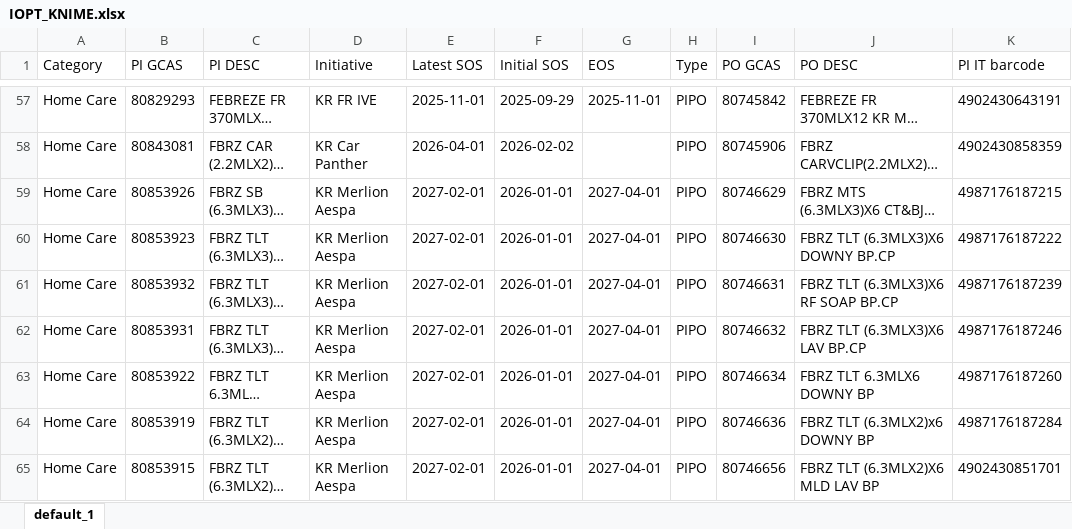
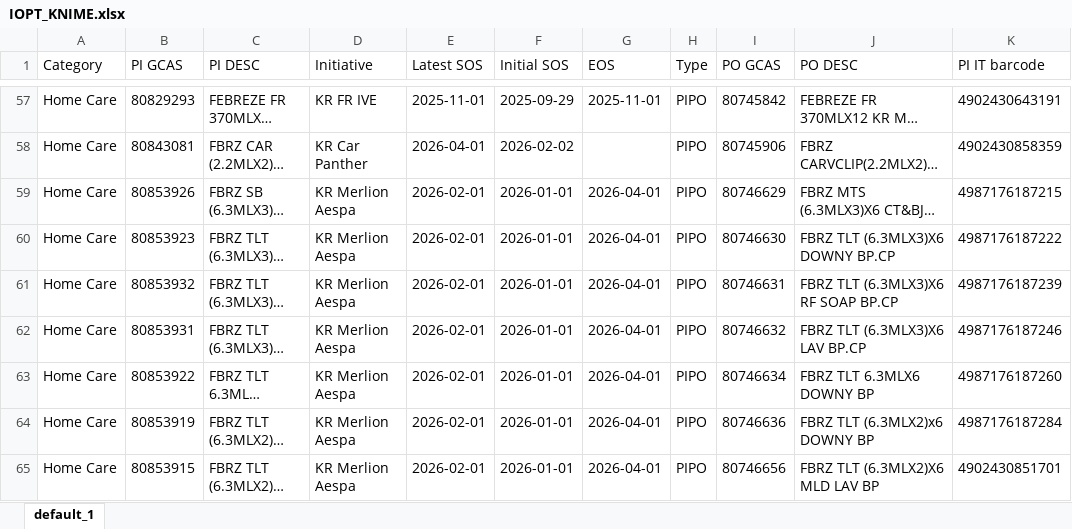
Before and after one commit to swanlee0729/pg.eagles.data, an Excel workbook: IOPT_KNIME.xlsx, sheet default_1, drawn as a sheet; only a part is shown, gaps mark what is left out; long unchanged cells end in …; values as stored, in another font and other column widths than the file's, no borders; the diff covers the shown part only; the diff names each change by its address in the sheet, - before the commit and + after, or states it on an @@ line.

```diff
--- a/IOPT_KNIME.xlsx (sheet default_1)
+++ b/IOPT_KNIME.xlsx (sheet default_1)
-E59:E65 (Latest SOS): 2027-02-01
+E59:E65 (Latest SOS): 2026-02-01
-G59:G65 (EOS): 2027-04-01
+G59:G65 (EOS): 2026-04-01
```
Also changed, not shown: 16 edited cells elsewhere in this sheet, Inventory_KNIME.xlsx, Priority_KNIME.xlsx, 5 other files.
